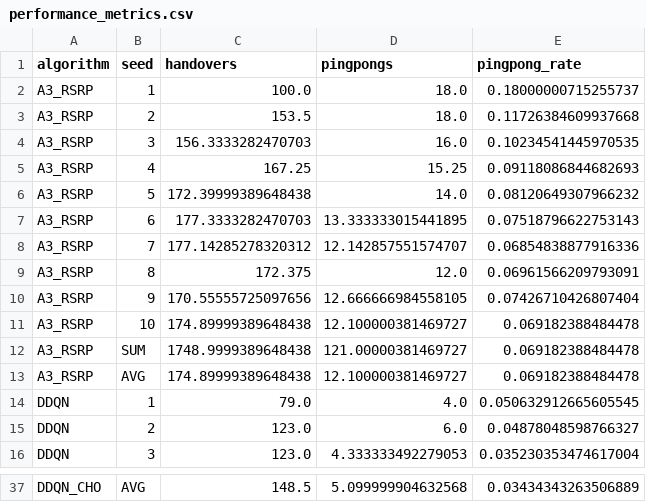
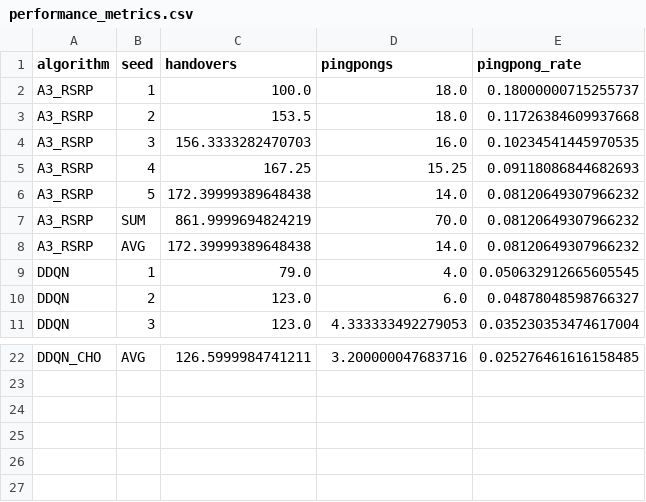
Before and after one commit to HoualefAkram/5g-handover-ddqn, a CSV file: plotter/csv/performance_metrics.csv, drawn as a sheet; only a part is shown, gaps mark what is left out; removed rows and columns are numbered as before the commit, all else as after; the diff covers the shown part only; the diff names each change by its address in the sheet, - before the commit and + after, or states it on an @@ line.

```diff
--- a/plotter/csv/performance_metrics.csv
+++ b/plotter/csv/performance_metrics.csv
-row 7: A3_RSRP | 6 | 177.3333282470703 | 13.333333015441895 | 0.07518796622753143
-row 8: A3_RSRP | 7 | 177.14285278320312 | 12.142857551574707 | 0.06854838877916336
-row 9: A3_RSRP | 8 | 172.375 | 12.0 | 0.06961566209793091
-row 10: A3_RSRP | 9 | 170.55555725097656 | 12.666666984558105 | 0.07426710426807404
-row 11: A3_RSRP | 10 | 174.89999389648438 | 12.100000381469727 | 0.069182388484478
-C7 (handovers): 1748.9999389648438
+C7 (handovers): 861.9999694824219
-D7 (pingpongs): 121.00000381469727
+D7 (pingpongs): 70.0
-E7:E8 (pingpong_rate): 0.069182388484478
+E7:E8 (pingpong_rate): 0.08120649307966232
-C8 (handovers): 174.89999389648438
+C8 (handovers): 172.39999389648438
-D8 (pingpongs): 12.100000381469727
+D8 (pingpongs): 14.0
-C22 (handovers): 148.5
+C22 (handovers): 126.5999984741211
-D22 (pingpongs): 5.099999904632568
+D22 (pingpongs): 3.200000047683716
-E22 (pingpong_rate): 0.03434343263506889
+E22 (pingpong_rate): 0.025276461616158485
```
Also changed, not shown: 10 removed rows and 23 edited cells elsewhere in this file, 13 other files.
